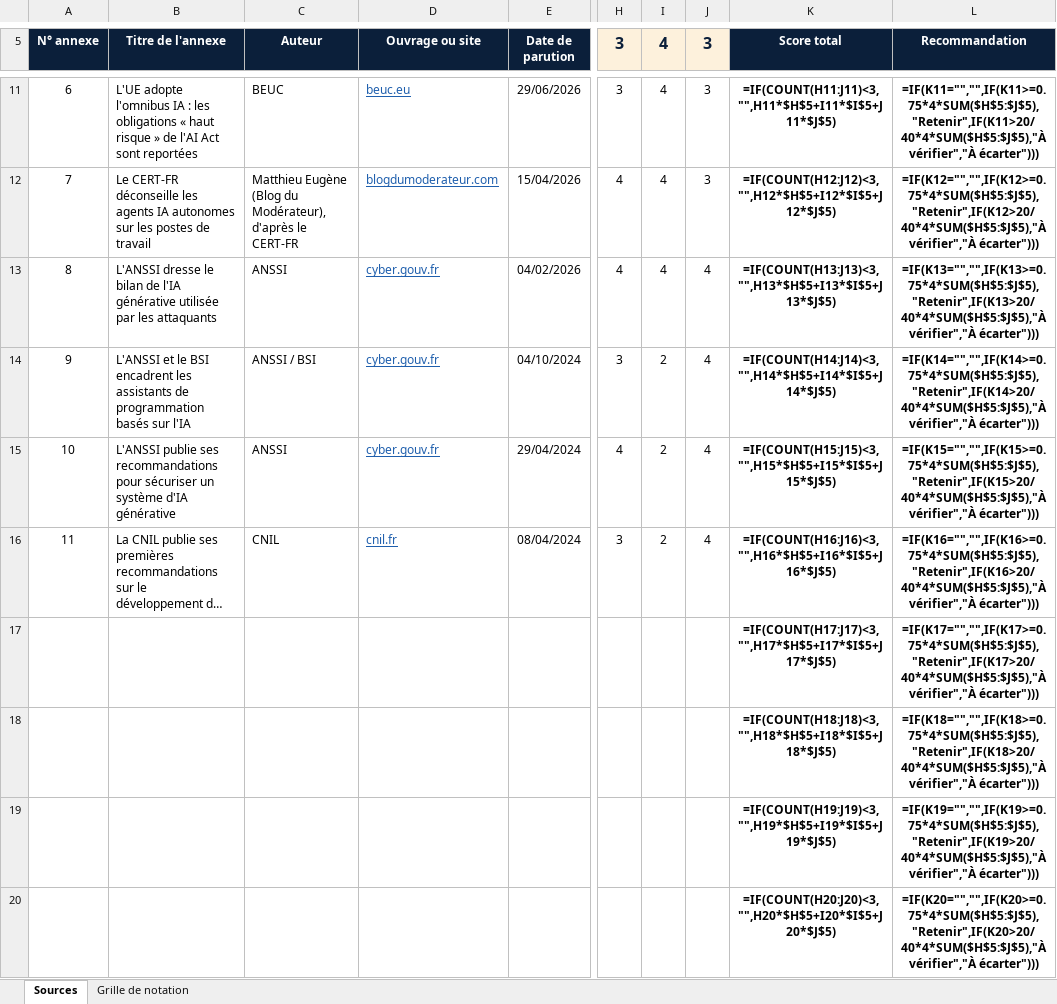
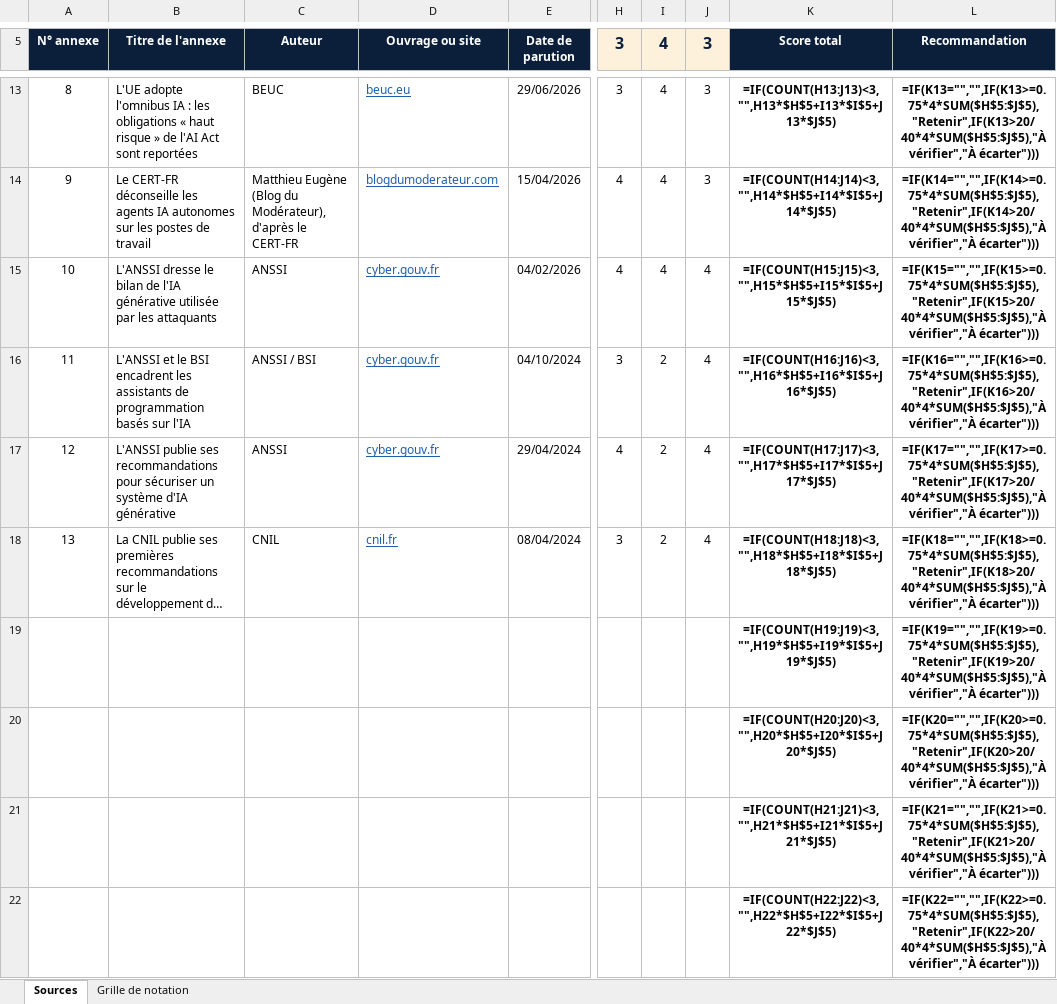
Before and after one commit to bigitevcodding/Portfolio, an Excel workbook: docs/veille-sources.xlsx, sheet Sources, drawn as a sheet; only a part is shown, gaps mark what is left out; the shorter side is filled out with more unchanged rows; long unchanged cells end in …; values as stored, in another font and other column widths than the file's, no borders; formulas without a stored value are shown as written; conditional formats not drawn; removed rows and columns are numbered as before the commit, all else as after; rows hold the shown columns only; the diff covers the shown part only; the diff names each change by its address in the sheet, - before the commit and + after, or states it on an @@ line.

```diff
--- a/docs/veille-sources.xlsx (sheet Sources)
+++ b/docs/veille-sources.xlsx (sheet Sources)
@@ column A (N° annexe) renumbered between rows 8 and 18 @@
-K13 (Score total): =IF(COUNT(H11:J11)<3,"",H11*$H$5+I11*$I$5+J11*$J$5)
+K13 (Score total): =IF(COUNT(H13:J13)<3,"",H13*$H$5+I13*$I$5+J13*$J$5)
-L13 (Recommandation): =IF(K11="","",IF(K11>=0.75*4*SUM($H$5:$J$5),"Retenir",IF(K11>20/40*4*SUM($H$5:$J$5),"À vérifier","À écarter")))
+L13 (Recommandation): =IF(K13="","",IF(K13>=0.75*4*SUM($H$5:$J$5),"Retenir",IF(K13>20/40*4*SUM($H$5:$J$5),"À vérifier","À écarter")))
-K14 (Score total): =IF(COUNT(H12:J12)<3,"",H12*$H$5+I12*$I$5+J12*$J$5)
+K14 (Score total): =IF(COUNT(H14:J14)<3,"",H14*$H$5+I14*$I$5+J14*$J$5)
-L14 (Recommandation): =IF(K12="","",IF(K12>=0.75*4*SUM($H$5:$J$5),"Retenir",IF(K12>20/40*4*SUM($H$5:$J$5),"À vérifier","À écarter")))
+L14 (Recommandation): =IF(K14="","",IF(K14>=0.75*4*SUM($H$5:$J$5),"Retenir",IF(K14>20/40*4*SUM($H$5:$J$5),"À vérifier","À écarter")))
-K15 (Score total): =IF(COUNT(H13:J13)<3,"",H13*$H$5+I13*$I$5+J13*$J$5)
+K15 (Score total): =IF(COUNT(H15:J15)<3,"",H15*$H$5+I15*$I$5+J15*$J$5)
-L15 (Recommandation): =IF(K13="","",IF(K13>=0.75*4*SUM($H$5:$J$5),"Retenir",IF(K13>20/40*4*SUM($H$5:$J$5),"À vérifier","À écarter")))
+L15 (Recommandation): =IF(K15="","",IF(K15>=0.75*4*SUM($H$5:$J$5),"Retenir",IF(K15>20/40*4*SUM($H$5:$J$5),"À vérifier","À écarter")))
-K16 (Score total): =IF(COUNT(H14:J14)<3,"",H14*$H$5+I14*$I$5+J14*$J$5)
+K16 (Score total): =IF(COUNT(H16:J16)<3,"",H16*$H$5+I16*$I$5+J16*$J$5)
-L16 (Recommandation): =IF(K14="","",IF(K14>=0.75*4*SUM($H$5:$J$5),"Retenir",IF(K14>20/40*4*SUM($H$5:$J$5),"À vérifier","À écarter")))
+L16 (Recommandation): =IF(K16="","",IF(K16>=0.75*4*SUM($H$5:$J$5),"Retenir",IF(K16>20/40*4*SUM($H$5:$J$5),"À vérifier","À écarter")))
-K17 (Score total): =IF(COUNT(H15:J15)<3,"",H15*$H$5+I15*$I$5+J15*$J$5)
+K17 (Score total): =IF(COUNT(H17:J17)<3,"",H17*$H$5+I17*$I$5+J17*$J$5)
-L17 (Recommandation): =IF(K15="","",IF(K15>=0.75*4*SUM($H$5:$J$5),"Retenir",IF(K15>20/40*4*SUM($H$5:$J$5),"À vérifier","À écarter")))
+L17 (Recommandation): =IF(K17="","",IF(K17>=0.75*4*SUM($H$5:$J$5),"Retenir",IF(K17>20/40*4*SUM($H$5:$J$5),"À vérifier","À écarter")))
-K18 (Score total): =IF(COUNT(H16:J16)<3,"",H16*$H$5+I16*$I$5+J16*$J$5)
+K18 (Score total): =IF(COUNT(H18:J18)<3,"",H18*$H$5+I18*$I$5+J18*$J$5)
-L18 (Recommandation): =IF(K16="","",IF(K16>=0.75*4*SUM($H$5:$J$5),"Retenir",IF(K16>20/40*4*SUM($H$5:$J$5),"À vérifier","À écarter")))
+L18 (Recommandation): =IF(K18="","",IF(K18>=0.75*4*SUM($H$5:$J$5),"Retenir",IF(K18>20/40*4*SUM($H$5:$J$5),"À vérifier","À écarter")))
-row 17:  |  |  |  |  |  |  |  | =IF(COUNT(H17:J17)<3,"",H17*$H$5+I17*$I$5+J17*$J$5) | =IF(K17="","",IF(K17>=0.75*4*SUM($H$5:$J$5),"Retenir",IF(K17>20/40*4*SUM($H$5:$J$5),"À vérifier","À écarter")))
-row 18:  |  |  |  |  |  |  |  | =IF(COUNT(H18:J18)<3,"",H18*$H$5+I18*$I$5+J18*$J$5) | =IF(K18="","",IF(K18>=0.75*4*SUM($H$5:$J$5),"Retenir",IF(K18>20/40*4*SUM($H$5:$J$5),"À vérifier","À écarter")))
```
Also changed, not shown: 2 added rows and 10 edited cells elsewhere in this sheet, sheet Grille de notation, 1 other file.
